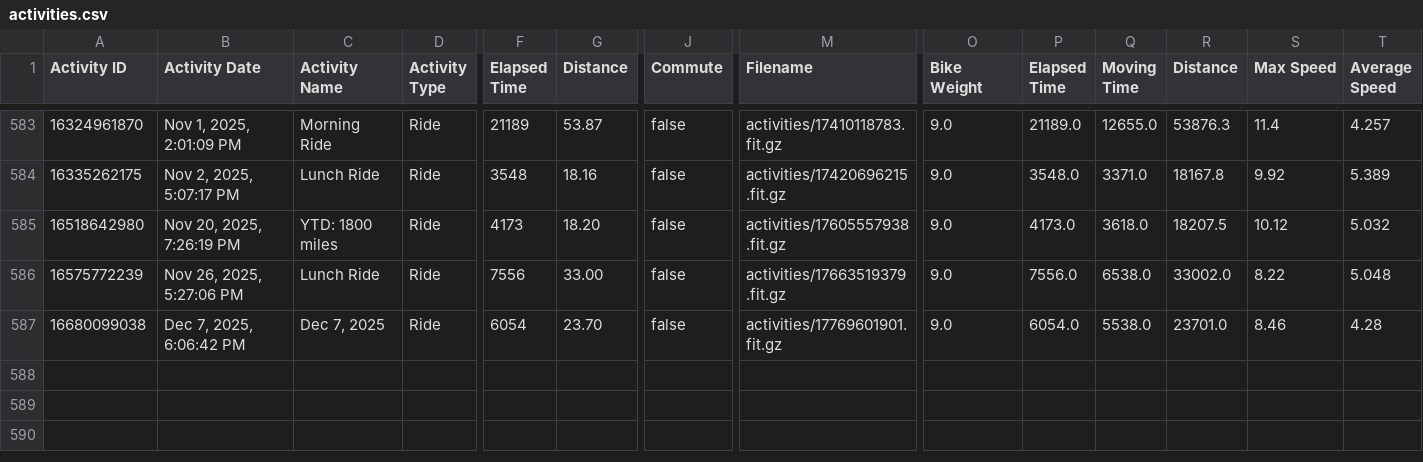
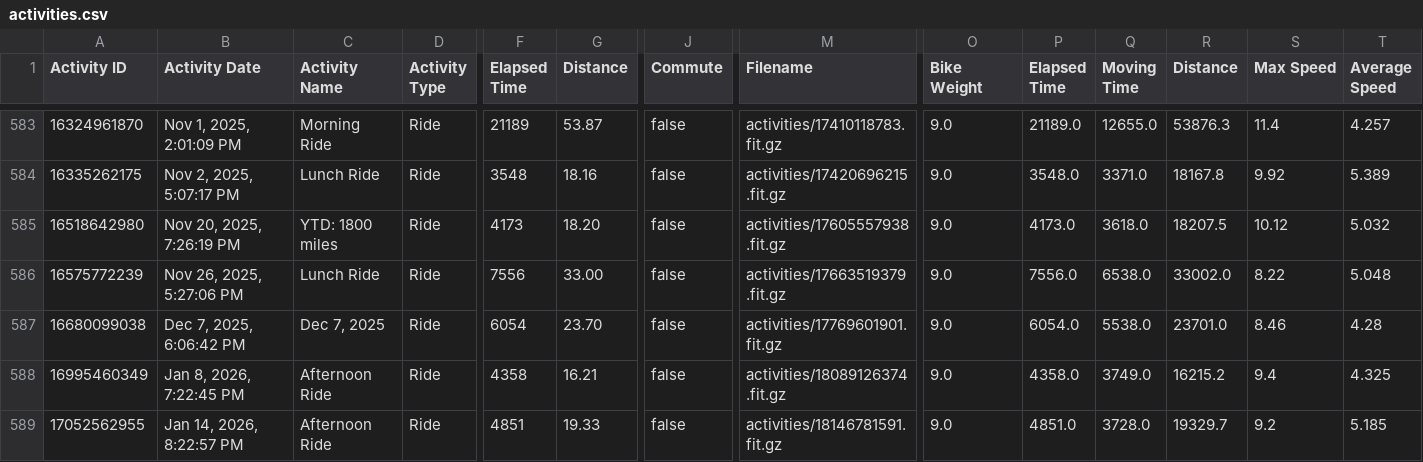
Before and after one commit to esimms999/cyclestats, a CSV file: inst/extdata/activities.csv, drawn as a sheet; only a part is shown, gaps mark what is left out; rows hold the shown columns only; the diff names each change by its address in the sheet, - before the commit and + after, or states it on an @@ line.

Commit message:
New data. v0.7.6

```diff
--- a/inst/extdata/activities.csv
+++ b/inst/extdata/activities.csv
+row 588: 16995460349 | Jan 8, 2026, 7:22:45 PM | Afternoon Ride | Ride | 4358 | 16.21 | false | activities/18089126374.fit.gz | 9.0 | 4358.0 | 3749.0 | 16215.2 | 9.4 | 4.325
+row 589: 17052562955 | Jan 14, 2026, 8:22:57 PM | Afternoon Ride | Ride | 4851 | 19.33 | false | activities/18146781591.fit.gz | 9.0 | 4851.0 | 3728.0 | 19329.7 | 9.2 | 5.185
```
Also changed, not shown: 1 other file.
